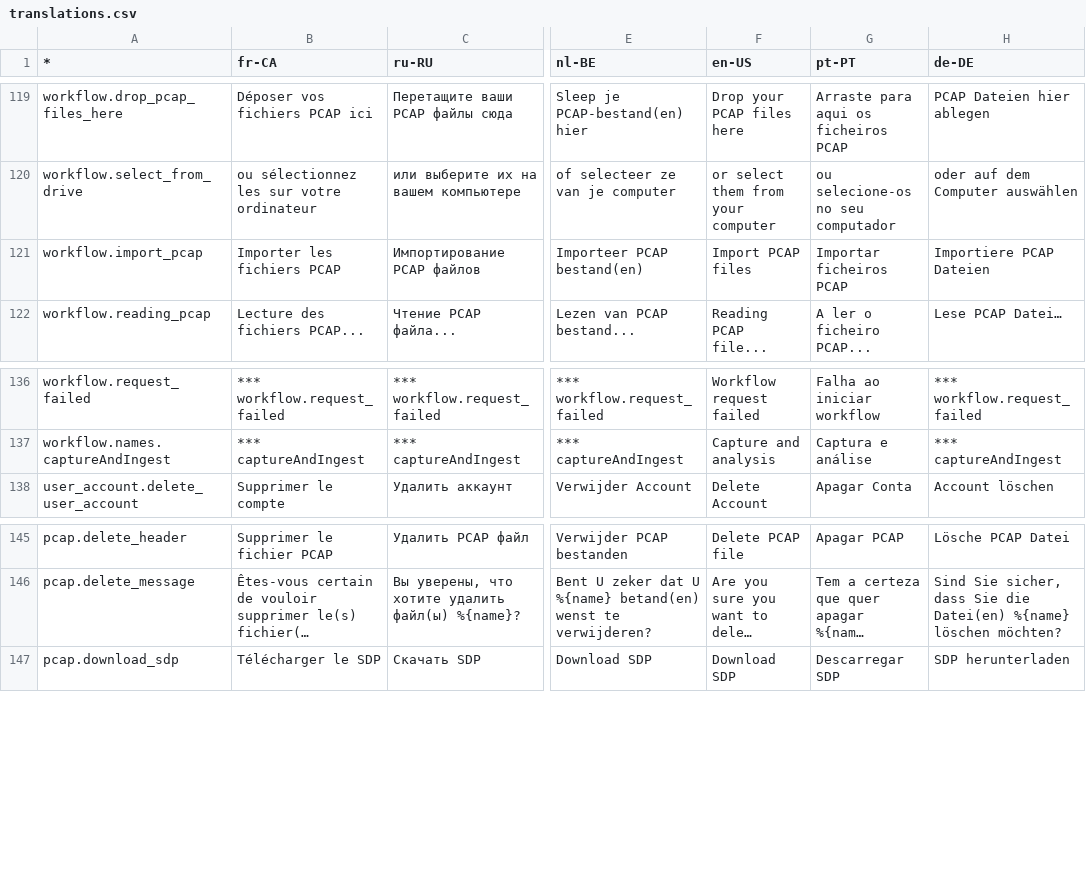
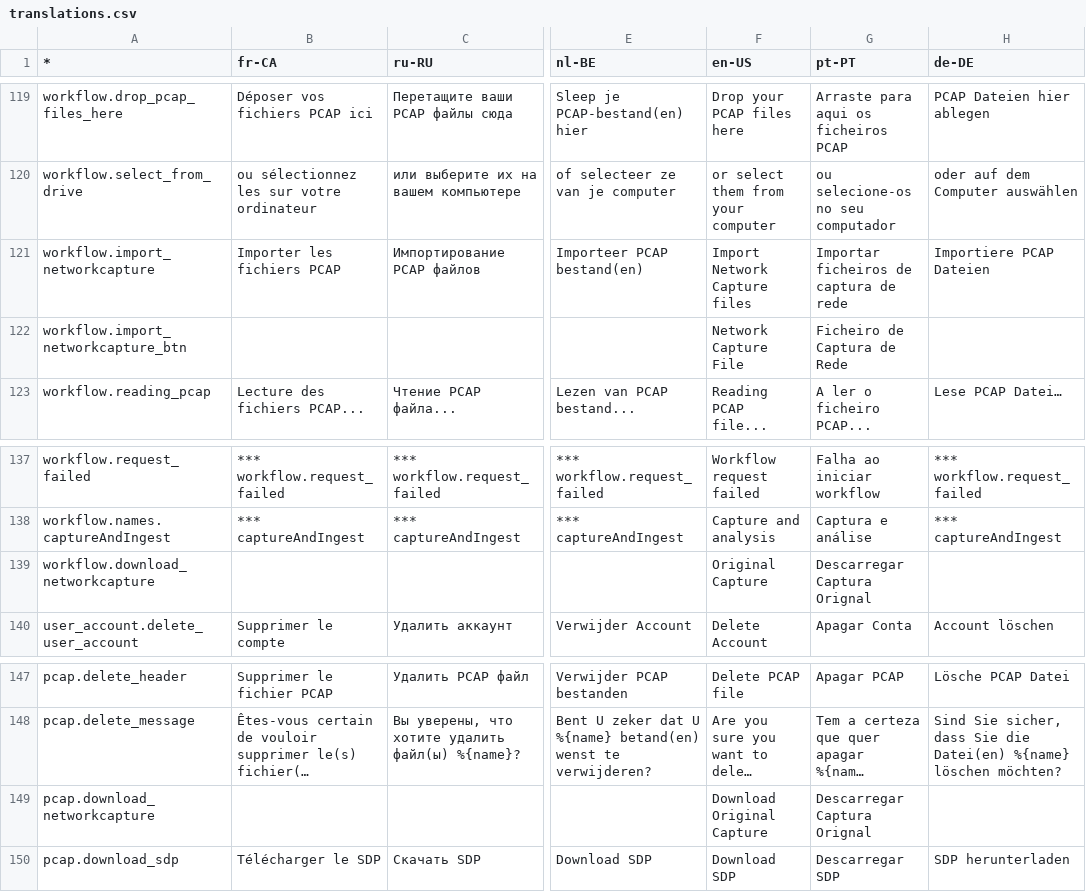
Before and after one commit to ebu/pi-list, a CSV file: apps/gui/data/translations.csv, drawn as a sheet; only a part is shown, gaps mark what is left out; long unchanged cells end in …; rows hold the shown columns only; the diff names each change by its address in the sheet, - before the commit and + after, or states it on an @@ line.

Commit message:
Merged PR 206: Support multiple network capture formats by converting them to PCAP
Related work items: #361

```diff
--- a/apps/gui/data/translations.csv
+++ b/apps/gui/data/translations.csv
-A121 (*): workflow.import_pcap
+A121 (*): workflow.import_networkcapture
-F121 (en-US): Import PCAP files
+F121 (en-US): Import Network Capture files
-G121 (pt-PT): Importar ficheiros PCAP
+G121 (pt-PT): Importar ficheiros de captura de rede
+row 122: workflow.import_networkcapture_btn |  |  |  | Network Capture File | Ficheiro de Captura de Rede
+row 139: workflow.download_networkcapture |  |  |  | Original Capture | Descarregar Captura Orignal
+row 149: pcap.download_networkcapture |  |  |  | Download Original Capture | Descarregar Captura Orignal
```
Also changed, not shown: 21 other files.
